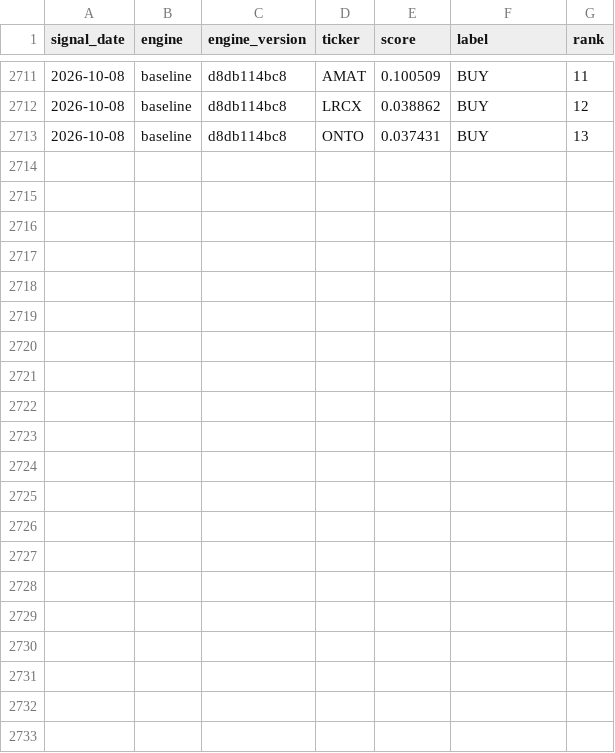
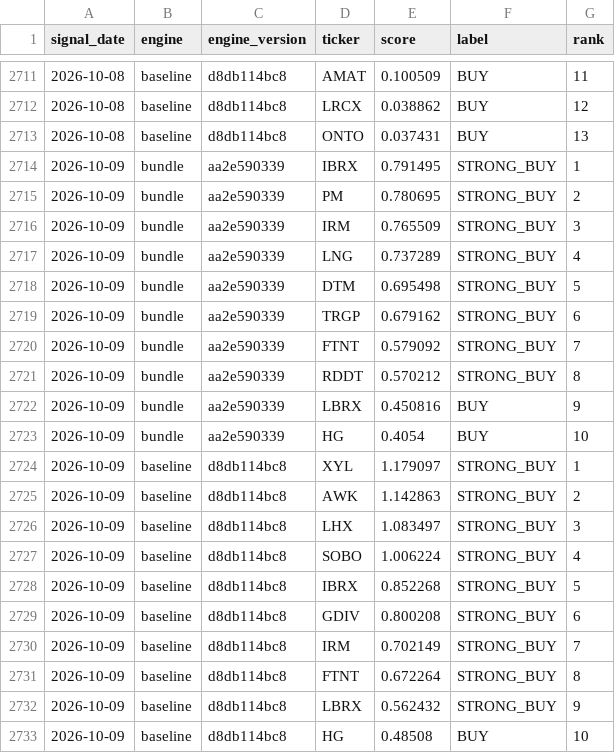
Before and after one commit to djbrig44/squeezes, a CSV file: forward_signals.csv, drawn as a sheet; only a part is shown, gaps mark what is left out.

```diff
--- a/forward_signals.csv
+++ b/forward_signals.csv
@@ -2713 +2713,21 @@ signal_date,engine,engine_version,ticker,score,label,rank
 2026-10-08,baseline,d8db114bc8,ONTO,0.037431,BUY,13
+2026-10-09,bundle,aa2e590339,IBRX,0.791495,STRONG_BUY,1
+2026-10-09,bundle,aa2e590339,PM,0.780695,STRONG_BUY,2
+2026-10-09,bundle,aa2e590339,IRM,0.765509,STRONG_BUY,3
+2026-10-09,bundle,aa2e590339,LNG,0.737289,STRONG_BUY,4
+2026-10-09,bundle,aa2e590339,DTM,0.695498,STRONG_BUY,5
+2026-10-09,bundle,aa2e590339,TRGP,0.679162,STRONG_BUY,6
+2026-10-09,bundle,aa2e590339,FTNT,0.579092,STRONG_BUY,7
+2026-10-09,bundle,aa2e590339,RDDT,0.570212,STRONG_BUY,8
+2026-10-09,bundle,aa2e590339,LBRX,0.450816,BUY,9
+2026-10-09,bundle,aa2e590339,HG,0.4054,BUY,10
+2026-10-09,baseline,d8db114bc8,XYL,1.179097,STRONG_BUY,1
+2026-10-09,baseline,d8db114bc8,AWK,1.142863,STRONG_BUY,2
+2026-10-09,baseline,d8db114bc8,LHX,1.083497,STRONG_BUY,3
+2026-10-09,baseline,d8db114bc8,SOBO,1.006224,STRONG_BUY,4
+2026-10-09,baseline,d8db114bc8,IBRX,0.852268,STRONG_BUY,5
+2026-10-09,baseline,d8db114bc8,GDIV,0.800208,STRONG_BUY,6
+2026-10-09,baseline,d8db114bc8,IRM,0.702149,STRONG_BUY,7
+2026-10-09,baseline,d8db114bc8,FTNT,0.672264,STRONG_BUY,8
+2026-10-09,baseline,d8db114bc8,LBRX,0.562432,STRONG_BUY,9
+2026-10-09,baseline,d8db114bc8,HG,0.48508,BUY,10
```
